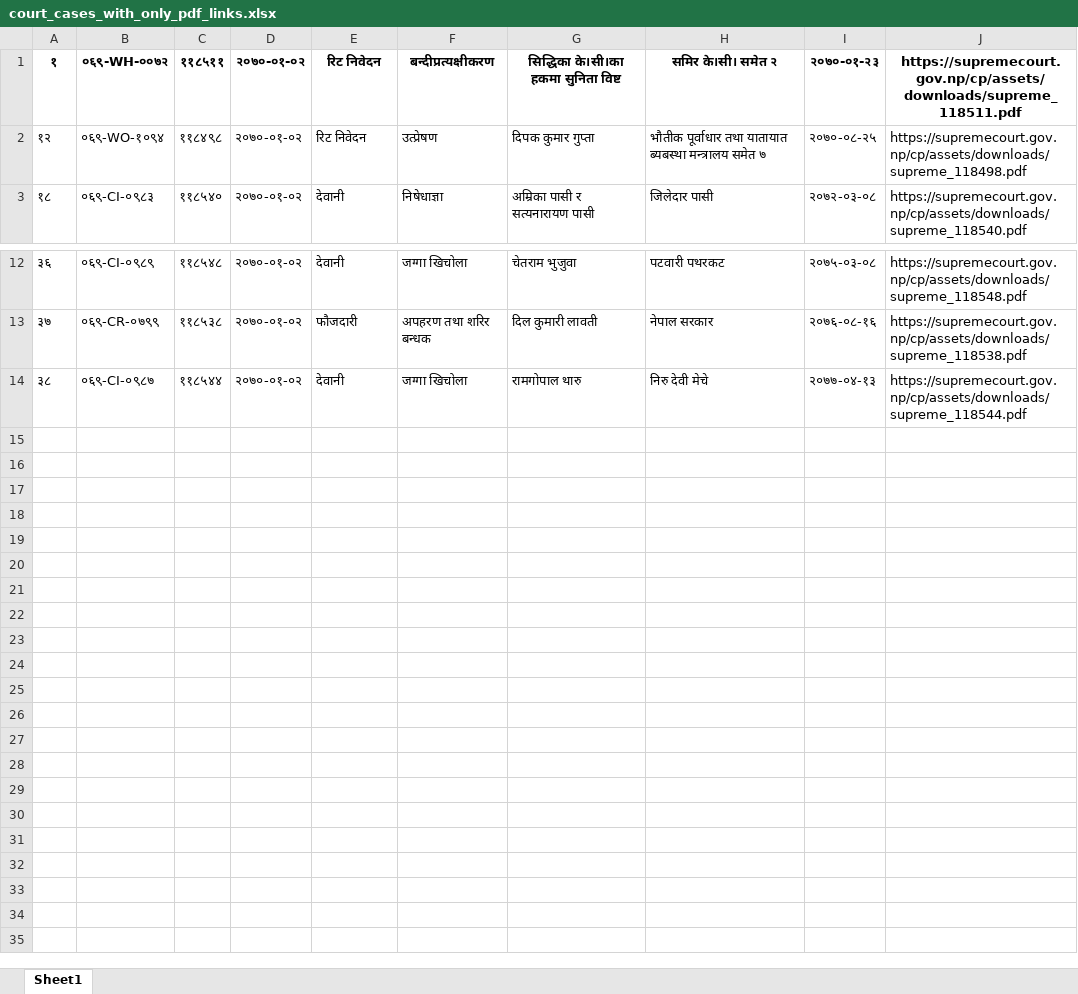
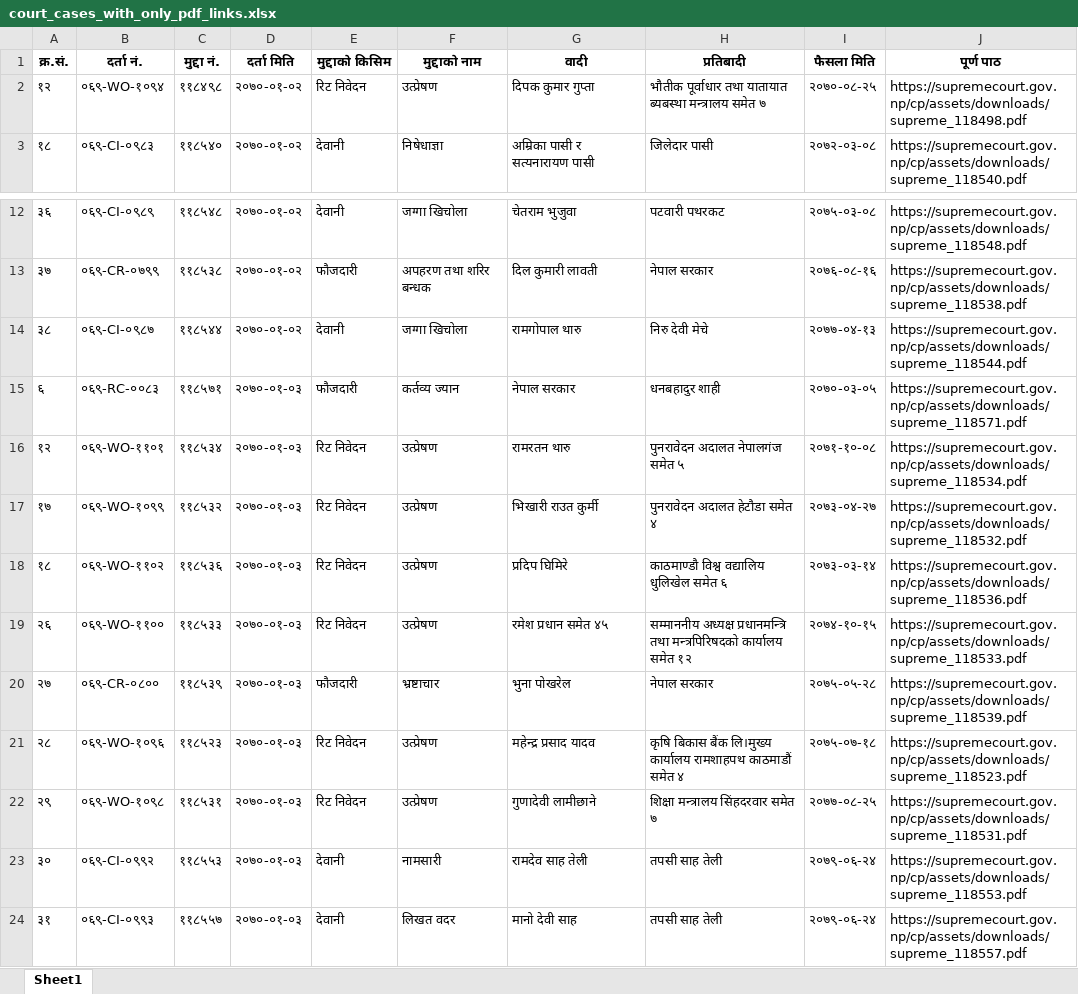
Before and after one commit to Samundra-032/Judicial-Support-System, an Excel workbook: script_for_suprim_court_data/court_cases_with_only_pdf_links.xlsx, sheet Sheet1, drawn as a sheet; only a part is shown, gaps mark what is left out; values as stored, in another font and other column widths than the file's, no borders; removed rows and columns are numbered as before the commit, all else as after; the diff names each change by its address in the sheet, - before the commit and + after, or states it on an @@ line.

Commit message:
updated dataset

```diff
--- a/script_for_suprim_court_data/court_cases_with_only_pdf_links.xlsx (sheet Sheet1)
+++ b/script_for_suprim_court_data/court_cases_with_only_pdf_links.xlsx (sheet Sheet1)
-row 1: १ | ०६९-WH-००७२ | ११८५११ | २०७०-०१-०२ | रिट निवेदन | बन्दीप्रत्यक्षीकरण | सिद्धिका के।सी।का हकमा सुनिता विष्ट | समिर के।सी। समेत २ | २०७०-०१-२३ | https://supremecourt.gov.np/cp/assets/downloads/supreme_118511.pdf
+row 1: क्र.सं. | दर्ता नं. | मुद्दा नं. | दर्ता मिति | मुद्दाको किसिम | मुद्दाको नाम | वादी | प्रतिबादी | फैसला मिति | पूर्ण पाठ
+row 15: ६ | ०६९-RC-००८३ | ११८५७१ | २०७०-०१-०३ | फौजदारी | कर्तव्य ज्यान | नेपाल सरकार | धनबहादुर शाही | २०७०-०३-०५ | https://supremecourt.gov.np/cp/assets/downloads/supreme_118571.pdf
+row 16: १२ | ०६९-WO-११०१ | ११८५३४ | २०७०-०१-०३ | रिट निवेदन | उत्प्रेषण | रामरतन थारु | पुनरावेदन अदालत नेपालगंज समेत ५ | २०७१-१०-०८ | https://supremecourt.gov.np/cp/assets/downloads/supreme_118534.pdf
+row 17: १७ | ०६९-WO-१०९९ | ११८५३२ | २०७०-०१-०३ | रिट निवेदन | उत्प्रेषण | भिखारी राउत कुर्मी | पुनरावेदन अदालत हेटौडा समेत ४ | २०७३-०४-२७ | https://supremecourt.gov.np/cp/assets/downloads/supreme_118532.pdf
+row 18: १८ | ०६९-WO-११०२ | ११८५३६ | २०७०-०१-०३ | रिट निवेदन | उत्प्रेषण | प्रदिप घिमिरे | काठमाण्डौ विश्व वद्यालिय धुलिखेल समेत ६ | २०७३-०३-१४ | https://supremecourt.gov.np/cp/assets/downloads/supreme_118536.pdf
+row 19: २६ | ०६९-WO-११०० | ११८५३३ | २०७०-०१-०३ | रिट निवेदन | उत्प्रेषण | रमेश प्रधान समेत ४५ | सम्माननीय अध्यक्ष प्रधानमन्त्रि तथा मन्त्रपिरिषदको कार्यालय समेत १२ | २०७४-१०-१५ | https://supremecourt.gov.np/cp/assets/downloads/supreme_118533.pdf
+row 20: २७ | ०६९-CR-०८०० | ११८५३९ | २०७०-०१-०३ | फौजदारी | भ्रष्टाचार | भुना पोखरेल | नेपाल सरकार | २०७५-०५-२८ | https://supremecourt.gov.np/cp/assets/downloads/supreme_118539.pdf
+row 21: २८ | ०६९-WO-१०९६ | ११८५२३ | २०७०-०१-०३ | रिट निवेदन | उत्प्रेषण | महेन्द्र प्रसाद यादव | कृषि बिकास बैंक लि।मुख्य कार्यालय रामशाहपथ काठमाडौं समेत ४ | २०७५-०७-१८ | https://supremecourt.gov.np/cp/assets/downloads/supreme_118523.pdf
+row 22: २९ | ०६९-WO-१०९८ | ११८५३१ | २०७०-०१-०३ | रिट निवेदन | उत्प्रेषण | गुणादेवी लामीछाने | शिक्षा मन्त्रालय सिंहदरवार समेत ७ | २०७७-०८-२५ | https://supremecourt.gov.np/cp/assets/downloads/supreme_118531.pdf
+row 23: ३० | ०६९-CI-०९९२ | ११८५५३ | २०७०-०१-०३ | देवानी | नामसारी | रामदेव साह तेली | तपसी साह तेली | २०७९-०६-२४ | https://supremecourt.gov.np/cp/assets/downloads/supreme_118553.pdf
+row 24: ३१ | ०६९-CI-०९९३ | ११८५५७ | २०७०-०१-०३ | देवानी | लिखत वदर | मानो देवी साह | तपसी साह तेली | २०७९-०६-२४ | https://supremecourt.gov.np/cp/assets/downloads/supreme_118557.pdf
```
